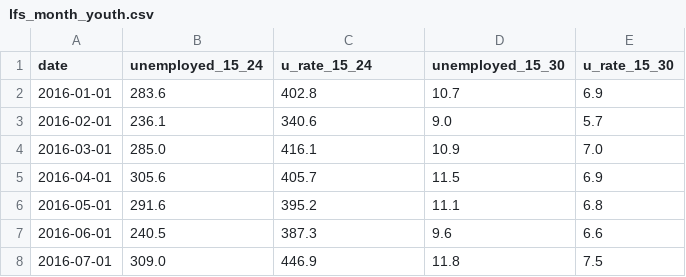
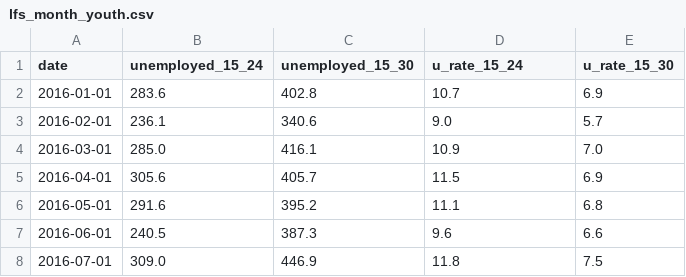
Before and after one commit to ausafayaz/young_malaysia_under_pressure, a CSV file: data/lfs_month_youth.csv, drawn as a sheet; only a part is shown.

Commit message:
Fix column order in lfs_month_youth.csv header
The header listed u_rate_15_24 in the position of unemployed_15_30. Restore
the official OpenDOSM column order and read u_rate_15_24 directly in the
age-group comparison chart instead of working around the mislabel.
Chart output is unchanged.

```diff
--- a/data/lfs_month_youth.csv
+++ b/data/lfs_month_youth.csv
@@ -1,2 +1,2 @@
-date,unemployed_15_24,u_rate_15_24,unemployed_15_30,u_rate_15_30
+date,unemployed_15_24,unemployed_15_30,u_rate_15_24,u_rate_15_30
 2016-01-01,283.6,402.8,10.7,6.9
```
Also changed, not shown: 1 other file.
